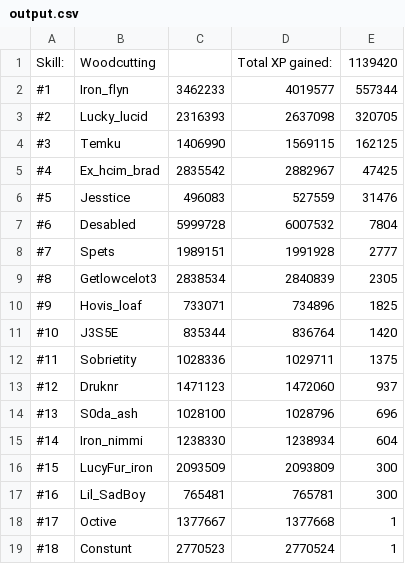
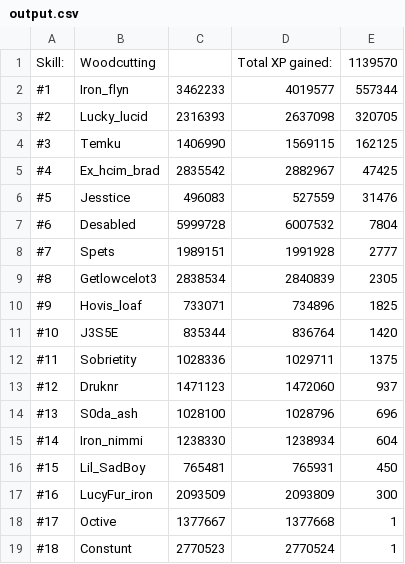
Before and after one commit to FloydvanHassel/SoloHelmsLogs, a CSV file: output.csv, drawn as a sheet.

```diff
--- a/output.csv
+++ b/output.csv
@@ -1,2 +1,2 @@
-Skill:,Woodcutting,,Total XP gained:,1139420
+Skill:,Woodcutting,,Total XP gained:,1139570
 #1,Iron_flyn,3462233,4019577,557344
@@ -15,4 +15,4 @@ Skill:,Woodcutting,,Total XP gained:,1139420
 #14,Iron_nimmi,1238330,1238934,604
-#15,LucyFur_iron,2093509,2093809,300
-#16,Lil_SadBoy,765481,765781,300
+#15,Lil_SadBoy,765481,765931,450
+#16,LucyFur_iron,2093509,2093809,300
 #17,Octive,1377667,1377668,1
```
Also changed, not shown: totalOutput.csv, 29 other files.
